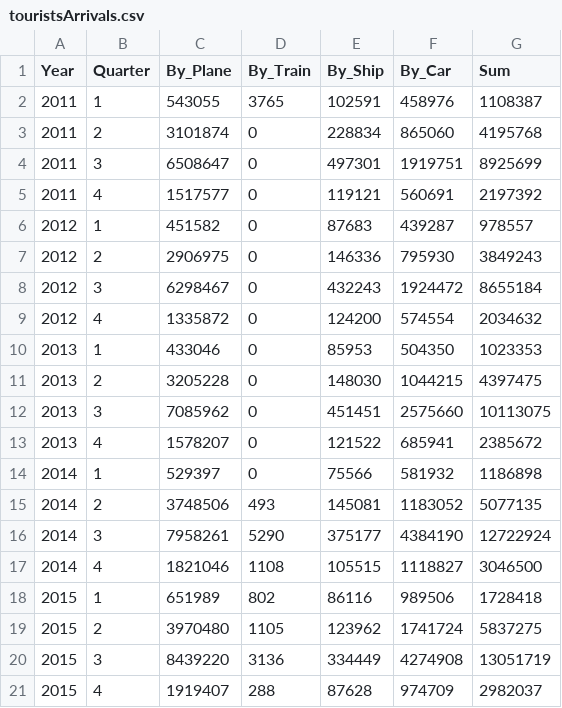
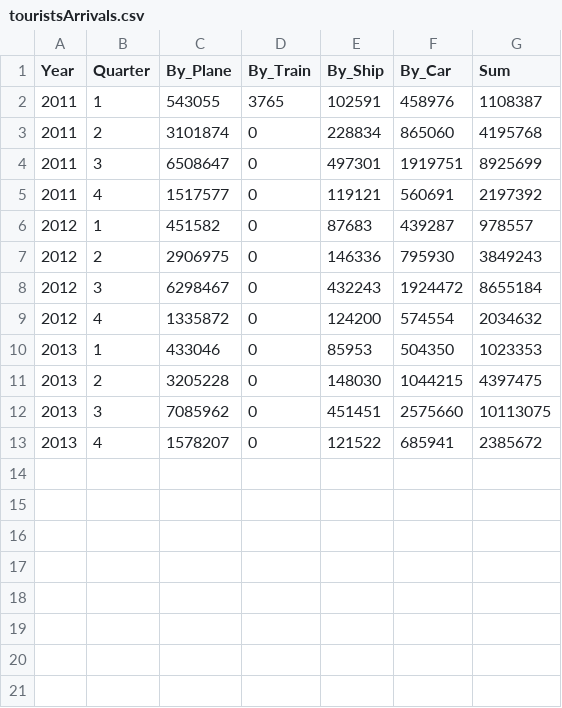
Before and after one commit to Chrisbelefantis/Python-Scrapping-Project, a CSV file: touristsArrivals.csv, drawn as a sheet.

```diff
--- a/touristsArrivals.csv
+++ b/touristsArrivals.csv
@@ -13,9 +13 @@ Year,Quarter,By_Plane,By_Train,By_Ship,By_Car,Sum
 2013,4,1578207,0,121522,685941,2385672
-2014,1,529397,0,75566,581932,1186898
-2014,2,3748506,493,145081,1183052,5077135
-2014,3,7958261,5290,375177,4384190,12722924
-2014,4,1821046,1108,105515,1118827,3046500
-2015,1,651989,802,86116,989506,1728418
-2015,2,3970480,1105,123962,1741724,5837275
-2015,3,8439220,3136,334449,4274908,13051719
-2015,4,1919407,288,87628,974709,2982037
```
Also changed, not shown: 11 other files.
